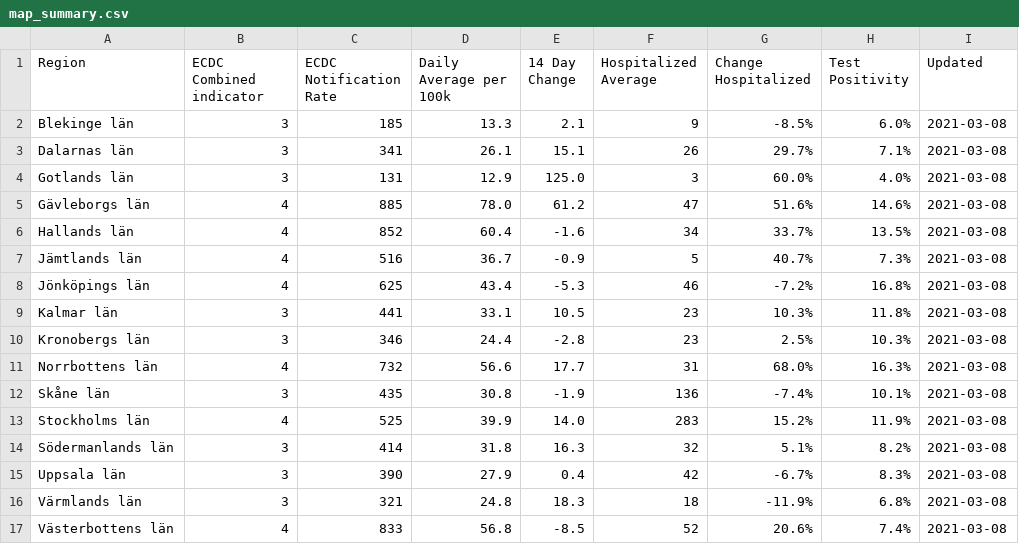
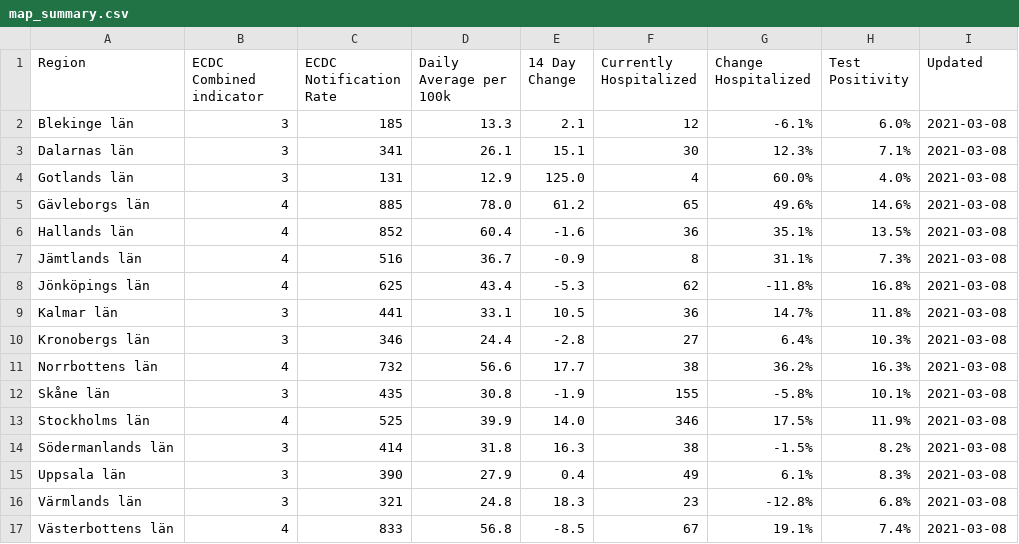
Before and after one commit to covidxix/csvdata, a CSV file: map_summary.csv, drawn as a sheet; only a part is shown; the diff covers the shown part only.

Commit message:
switched to different hospital stat

```diff
--- a/map_summary.csv
+++ b/map_summary.csv
@@ -1,17 +1,17 @@
-Region,ECDC Combined indicator,ECDC Notification Rate,Daily Average per 100k,14 Day Change,Hospitalized Average,Change Hospitalized,Test Positivity,Updated
-Blekinge län,3,185,13.3,2.1,9,-8.5%,6.0%,2021-03-08
-Dalarnas län,3,341,26.1,15.1,26,29.7%,7.1%,2021-03-08
-Gotlands län,3,131,12.9,125.0,3,60.0%,4.0%,2021-03-08
-Gävleborgs län,4,885,78.0,61.2,47,51.6%,14.6%,2021-03-08
-Hallands län,4,852,60.4,-1.6,34,33.7%,13.5%,2021-03-08
-Jämtlands län,4,516,36.7,-0.9,5,40.7%,7.3%,2021-03-08
-Jönköpings län,4,625,43.4,-5.3,46,-7.2%,16.8%,2021-03-08
-Kalmar län,3,441,33.1,10.5,23,10.3%,11.8%,2021-03-08
-Kronobergs län,3,346,24.4,-2.8,23,2.5%,10.3%,2021-03-08
-Norrbottens län,4,732,56.6,17.7,31,68.0%,16.3%,2021-03-08
-Skåne län,3,435,30.8,-1.9,136,-7.4%,10.1%,2021-03-08
-Stockholms län,4,525,39.9,14.0,283,15.2%,11.9%,2021-03-08
-Södermanlands län,3,414,31.8,16.3,32,5.1%,8.2%,2021-03-08
-Uppsala län,3,390,27.9,0.4,42,-6.7%,8.3%,2021-03-08
-Värmlands län,3,321,24.8,18.3,18,-11.9%,6.8%,2021-03-08
-Västerbottens län,4,833,56.8,-8.5,52,20.6%,7.4%,2021-03-08
+Region,ECDC Combined indicator,ECDC Notification Rate,Daily Average per 100k,14 Day Change,Currently Hospitalized,Change Hospitalized,Test Positivity,Updated
+Blekinge län,3,185,13.3,2.1,12,-6.1%,6.0%,2021-03-08
+Dalarnas län,3,341,26.1,15.1,30,12.3%,7.1%,2021-03-08
+Gotlands län,3,131,12.9,125.0,4,60.0%,4.0%,2021-03-08
+Gävleborgs län,4,885,78.0,61.2,65,49.6%,14.6%,2021-03-08
+Hallands län,4,852,60.4,-1.6,36,35.1%,13.5%,2021-03-08
+Jämtlands län,4,516,36.7,-0.9,8,31.1%,7.3%,2021-03-08
+Jönköpings län,4,625,43.4,-5.3,62,-11.8%,16.8%,2021-03-08
+Kalmar län,3,441,33.1,10.5,36,14.7%,11.8%,2021-03-08
+Kronobergs län,3,346,24.4,-2.8,27,6.4%,10.3%,2021-03-08
+Norrbottens län,4,732,56.6,17.7,38,36.2%,16.3%,2021-03-08
+Skåne län,3,435,30.8,-1.9,155,-5.8%,10.1%,2021-03-08
+Stockholms län,4,525,39.9,14.0,346,17.5%,11.9%,2021-03-08
+Södermanlands län,3,414,31.8,16.3,38,-1.5%,8.2%,2021-03-08
+Uppsala län,3,390,27.9,0.4,49,6.1%,8.3%,2021-03-08
+Värmlands län,3,321,24.8,18.3,23,-12.8%,6.8%,2021-03-08
+Västerbottens län,4,833,56.8,-8.5,67,19.1%,7.4%,2021-03-08
```
Also changed, not shown: 10 edited cells elsewhere in this file.
